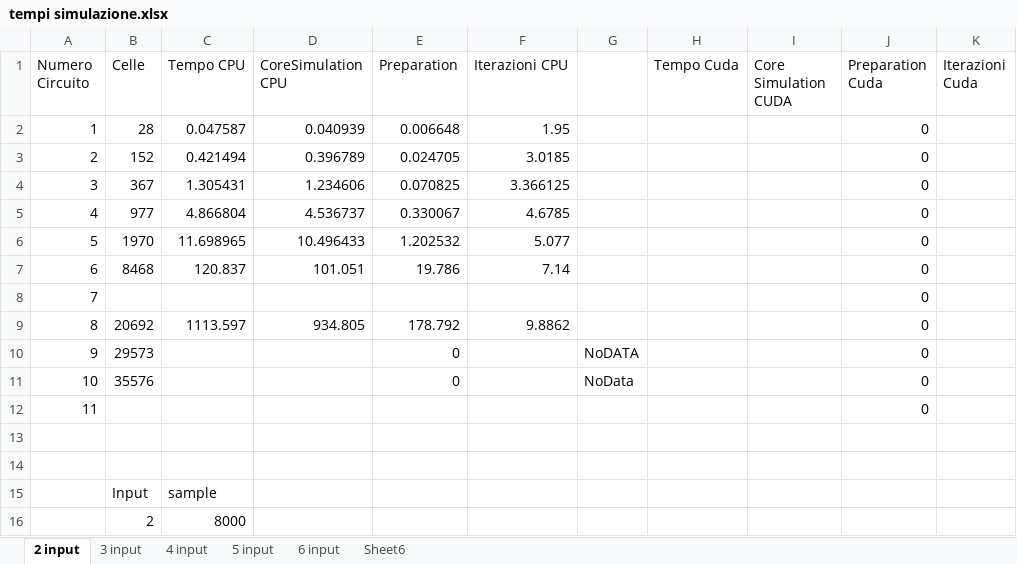
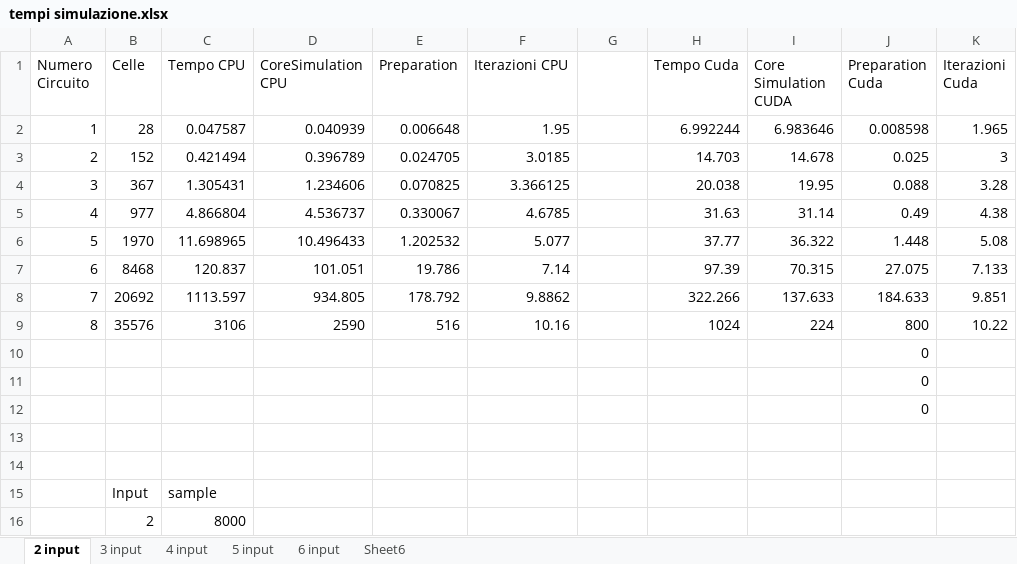
Before and after one commit to Anthz/qcadesigner-cuda, an Excel workbook: docs/bistable/tempi simulazione.xlsx, sheet 2 input, drawn as a sheet; values as stored, in another font and other column widths than the file's, no borders; removed rows and columns are numbered as before the commit, all else as after; the diff names each change by its address in the sheet, - before the commit and + after, or states it on an @@ line.

```diff
--- a/docs/bistable/tempi simulazione.xlsx (sheet 2 input)
+++ b/docs/bistable/tempi simulazione.xlsx (sheet 2 input)
-H2 (Tempo Cuda): (empty)
+H2 (Tempo Cuda): 6.992244
-I2 (Core Simulation CUDA): (empty)
+I2 (Core Simulation CUDA): 6.983646
-J2 (Preparation Cuda): 0
+J2 (Preparation Cuda): 0.008598
-K2 (Iterazioni Cuda): (empty)
+K2 (Iterazioni Cuda): 1.965
-H3 (Tempo Cuda): (empty)
+H3 (Tempo Cuda): 14.703
-I3 (Core Simulation CUDA): (empty)
+I3 (Core Simulation CUDA): 14.678
-J3 (Preparation Cuda): 0
+J3 (Preparation Cuda): 0.025
-K3 (Iterazioni Cuda): (empty)
+K3 (Iterazioni Cuda): 3
-H4 (Tempo Cuda): (empty)
+H4 (Tempo Cuda): 20.038
-I4 (Core Simulation CUDA): (empty)
+I4 (Core Simulation CUDA): 19.95
-J4 (Preparation Cuda): 0
+J4 (Preparation Cuda): 0.088
-K4 (Iterazioni Cuda): (empty)
+K4 (Iterazioni Cuda): 3.28
-H5 (Tempo Cuda): (empty)
+H5 (Tempo Cuda): 31.63
-I5 (Core Simulation CUDA): (empty)
+I5 (Core Simulation CUDA): 31.14
-J5 (Preparation Cuda): 0
+J5 (Preparation Cuda): 0.49
-K5 (Iterazioni Cuda): (empty)
+K5 (Iterazioni Cuda): 4.38
-H6 (Tempo Cuda): (empty)
+H6 (Tempo Cuda): 37.77
-I6 (Core Simulation CUDA): (empty)
+I6 (Core Simulation CUDA): 36.322
-J6 (Preparation Cuda): 0
+J6 (Preparation Cuda): 1.448
-K6 (Iterazioni Cuda): (empty)
+K6 (Iterazioni Cuda): 5.08
-H7 (Tempo Cuda): (empty)
+H7 (Tempo Cuda): 97.39
-I7 (Core Simulation CUDA): (empty)
+I7 (Core Simulation CUDA): 70.315
-J7 (Preparation Cuda): 0
+J7 (Preparation Cuda): 27.075
-K7 (Iterazioni Cuda): (empty)
+K7 (Iterazioni Cuda): 7.133
-row 8: 7 |  |  |  |  |  |  |  |  | 0
-A8 (Numero Circuito): 8
+A8 (Numero Circuito): 7
-H8 (Tempo Cuda): (empty)
+H8 (Tempo Cuda): 322.266
-I8 (Core Simulation CUDA): (empty)
+I8 (Core Simulation CUDA): 137.633
-J8 (Preparation Cuda): 0
+J8 (Preparation Cuda): 184.633
-K8 (Iterazioni Cuda): (empty)
+K8 (Iterazioni Cuda): 9.851
-row 10: 9 | 29573 |  |  | 0 |  | NoDATA |  |  | 0
-row 11: 10 | 35576 |  |  | 0 |  | NoData |  |  | 0
-row 12: 11 |  |  |  |  |  |  |  |  | 0
+row 9: 8 | 35576 | 3106 | 2590 | 516 | 10.16 |  | 1024 | 224 | 800 | 10.22
+row 10:  |  |  |  |  |  |  |  |  | 0
+row 11:  |  |  |  |  |  |  |  |  | 0
+row 12:  |  |  |  |  |  |  |  |  | 0
```
Also changed, not shown: sheet 3 input, sheet 5 input, sheet 4 input, sheet 6 input, formulas that keep their value, charts or pictures.
